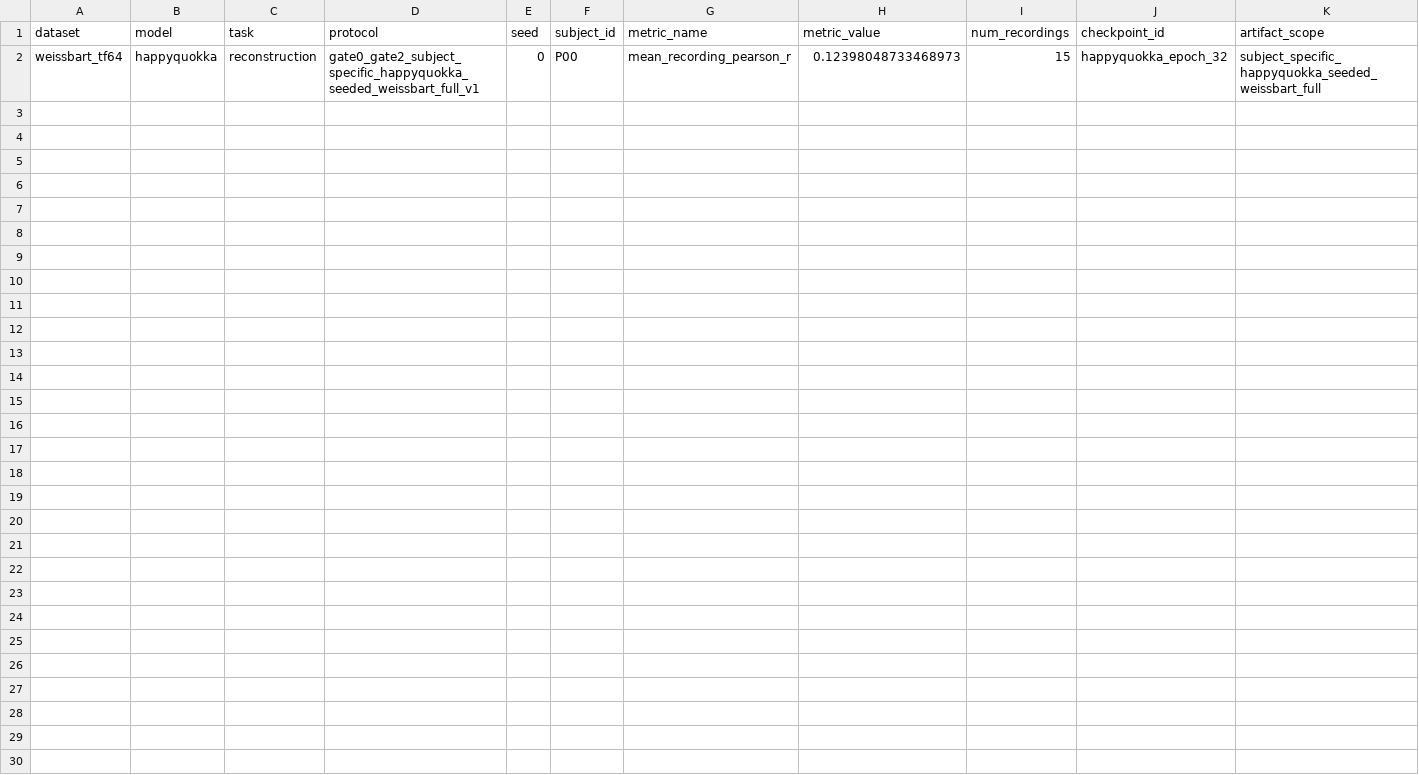
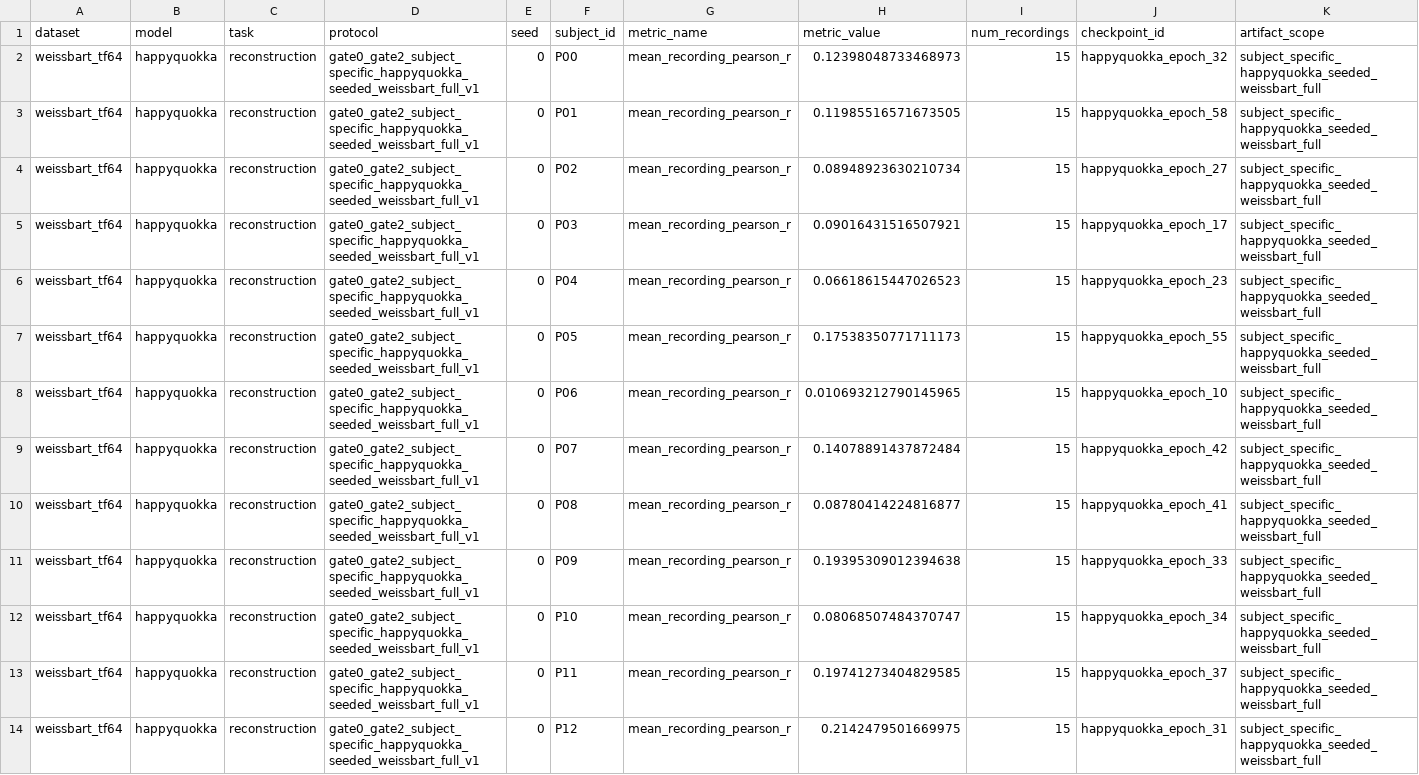
Before and after one commit to DDDingJin/eeg-lky-workspace, a CSV file: experiments/gate0_gate2_subject_specific_happyquokka_seeded_weissbart_full_v1/subject_metrics.csv, drawn as a sheet; the diff names each change by its address in the sheet, - before the commit and + after, or states it on an @@ line.

```diff
--- a/experiments/gate0_gate2_subject_specific_happyquokka_seeded_weissbart_full_v1/subject_metrics.csv
+++ b/experiments/gate0_gate2_subject_specific_happyquokka_seeded_weissbart_full_v1/subject_metrics.csv
+row 3: weissbart_tf64 | happyquokka | reconstruction | gate0_gate2_subject_specific_happyquokka_seeded_weissbart_full_v1 | 0 | P01 | mean_recording_pearson_r | 0.11985516571673505 | 15 | happyquokka_epoch_58 | subject_specific_happyquokka_seeded_weissbart_full
+row 4: weissbart_tf64 | happyquokka | reconstruction | gate0_gate2_subject_specific_happyquokka_seeded_weissbart_full_v1 | 0 | P02 | mean_recording_pearson_r | 0.08948923630210734 | 15 | happyquokka_epoch_27 | subject_specific_happyquokka_seeded_weissbart_full
+row 5: weissbart_tf64 | happyquokka | reconstruction | gate0_gate2_subject_specific_happyquokka_seeded_weissbart_full_v1 | 0 | P03 | mean_recording_pearson_r | 0.09016431516507921 | 15 | happyquokka_epoch_17 | subject_specific_happyquokka_seeded_weissbart_full
+row 6: weissbart_tf64 | happyquokka | reconstruction | gate0_gate2_subject_specific_happyquokka_seeded_weissbart_full_v1 | 0 | P04 | mean_recording_pearson_r | 0.06618615447026523 | 15 | happyquokka_epoch_23 | subject_specific_happyquokka_seeded_weissbart_full
+row 7: weissbart_tf64 | happyquokka | reconstruction | gate0_gate2_subject_specific_happyquokka_seeded_weissbart_full_v1 | 0 | P05 | mean_recording_pearson_r | 0.17538350771711173 | 15 | happyquokka_epoch_55 | subject_specific_happyquokka_seeded_weissbart_full
+row 8: weissbart_tf64 | happyquokka | reconstruction | gate0_gate2_subject_specific_happyquokka_seeded_weissbart_full_v1 | 0 | P06 | mean_recording_pearson_r | 0.010693212790145965 | 15 | happyquokka_epoch_10 | subject_specific_happyquokka_seeded_weissbart_full
+row 9: weissbart_tf64 | happyquokka | reconstruction | gate0_gate2_subject_specific_happyquokka_seeded_weissbart_full_v1 | 0 | P07 | mean_recording_pearson_r | 0.14078891437872484 | 15 | happyquokka_epoch_42 | subject_specific_happyquokka_seeded_weissbart_full
+row 10: weissbart_tf64 | happyquokka | reconstruction | gate0_gate2_subject_specific_happyquokka_seeded_weissbart_full_v1 | 0 | P08 | mean_recording_pearson_r | 0.08780414224816877 | 15 | happyquokka_epoch_41 | subject_specific_happyquokka_seeded_weissbart_full
+row 11: weissbart_tf64 | happyquokka | reconstruction | gate0_gate2_subject_specific_happyquokka_seeded_weissbart_full_v1 | 0 | P09 | mean_recording_pearson_r | 0.19395309012394638 | 15 | happyquokka_epoch_33 | subject_specific_happyquokka_seeded_weissbart_full
+row 12: weissbart_tf64 | happyquokka | reconstruction | gate0_gate2_subject_specific_happyquokka_seeded_weissbart_full_v1 | 0 | P10 | mean_recording_pearson_r | 0.08068507484370747 | 15 | happyquokka_epoch_34 | subject_specific_happyquokka_seeded_weissbart_full
+row 13: weissbart_tf64 | happyquokka | reconstruction | gate0_gate2_subject_specific_happyquokka_seeded_weissbart_full_v1 | 0 | P11 | mean_recording_pearson_r | 0.19741273404829585 | 15 | happyquokka_epoch_37 | subject_specific_happyquokka_seeded_weissbart_full
+row 14: weissbart_tf64 | happyquokka | reconstruction | gate0_gate2_subject_specific_happyquokka_seeded_weissbart_full_v1 | 0 | P12 | mean_recording_pearson_r | 0.2142479501669975 | 15 | happyquokka_epoch_31 | subject_specific_happyquokka_seeded_weissbart_full
```
Also changed, not shown: experiments/gate0_gate2_subject_specific_happyquokka_seeded_weissbart_full_v1/dataset_metrics.csv, experiments/gate0_gate2_subject_specific_happyquokka_seeded_weissbart_full_v1/full_eval_matrix.csv, 12 other files.
